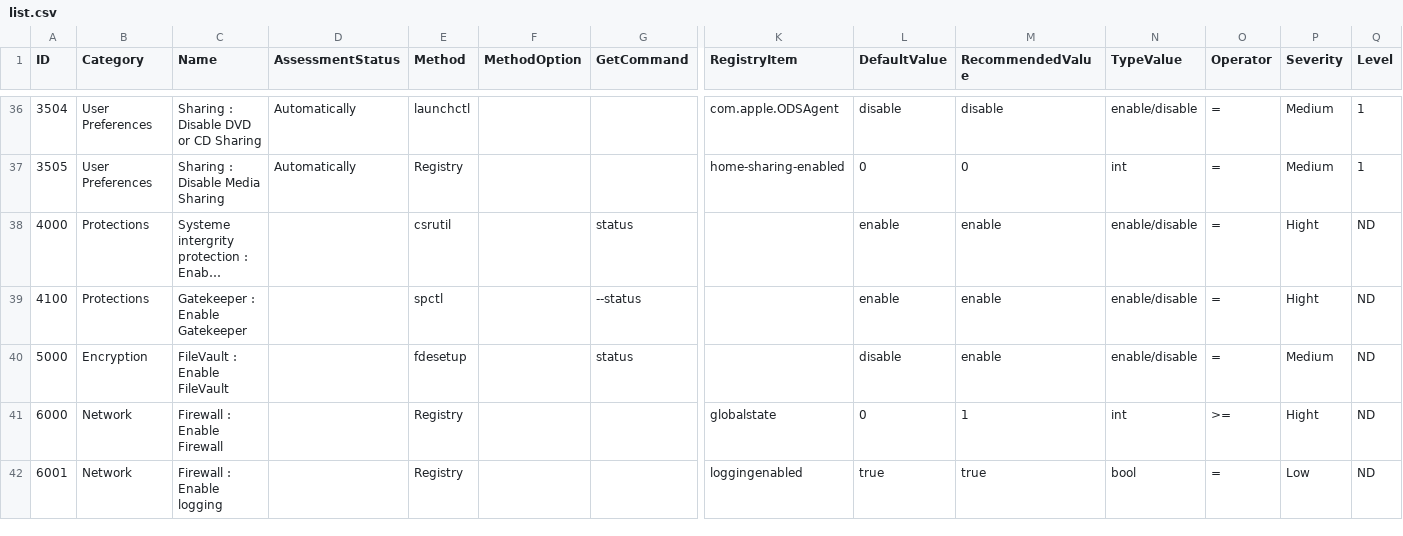
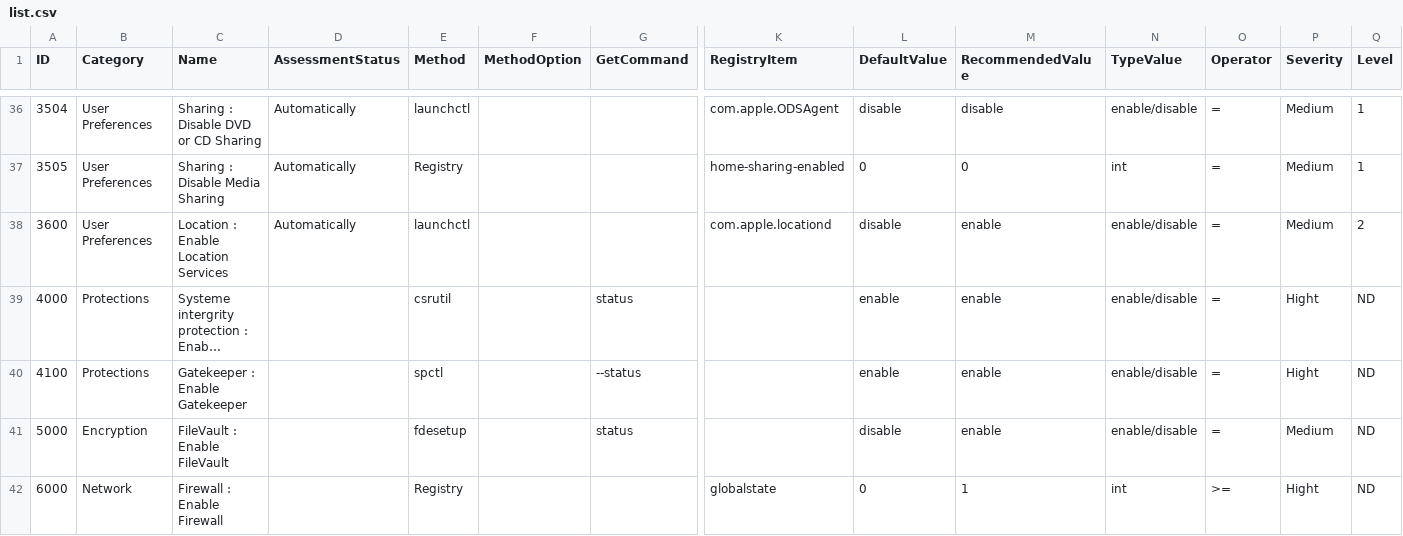
Before and after one commit to Epsilon0xCell/MacOS-Hardening, a CSV file: list.csv, drawn as a sheet; only a part is shown, gaps mark what is left out; the shorter side is filled out with more unchanged rows; long unchanged cells end in …; rows hold the shown columns only; the diff names each change by its address in the sheet, - before the commit and + after, or states it on an @@ line.

Commit message:
Add ENable location services (3600)

```diff
--- a/list.csv
+++ b/list.csv
+row 38: 3600 | User Preferences | Location : Enable Location Services | Automatically | launchctl |  |  | com.apple.locationd | disable | enable | enable/disable | = | Medium | 2
```
Also changed, not shown: 2 other files.
